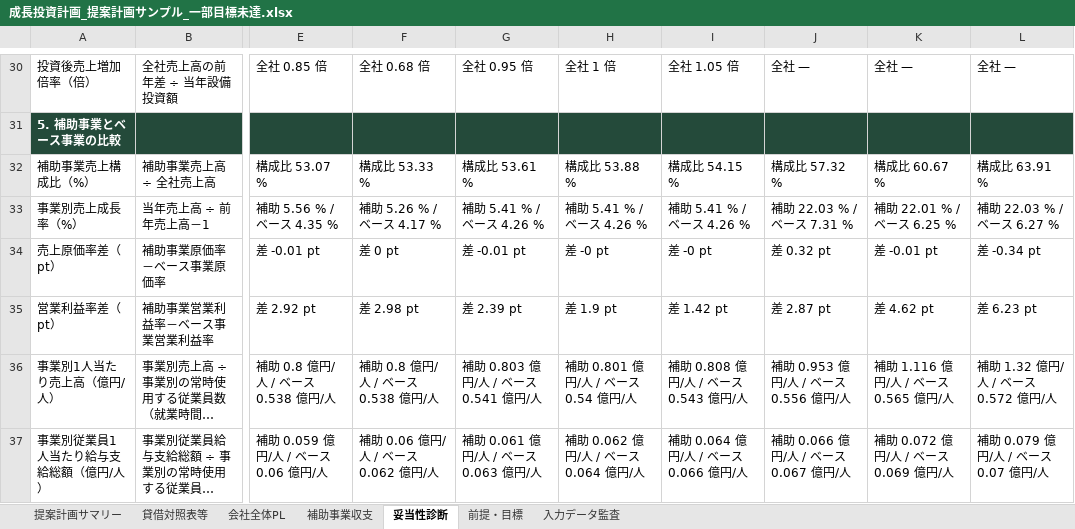
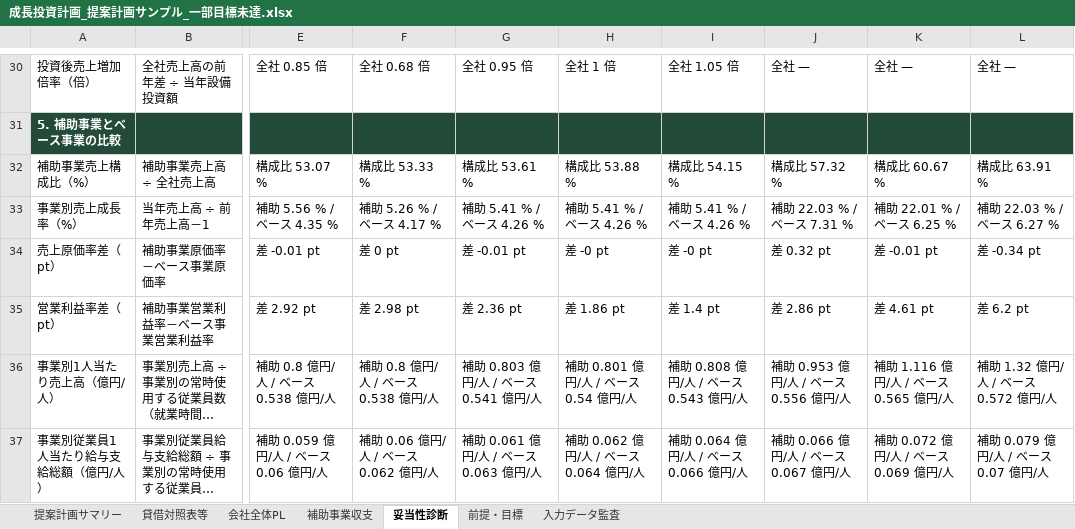
Before and after one commit to tyaso777/japan-subsidy-data, an Excel workbook: 補助金/大規模成長投資補助金/planning_model/examples/成長投資計画_提案計画サンプル_一部目標未達.xlsx, sheet 妥当性診断, drawn as a sheet; only a part is shown, gaps mark what is left out; long unchanged cells end in …; values as stored, in another font and other column widths than the file's, no borders; the diff covers the shown part only; the diff names each change by its address in the sheet, - before the commit and + after, or states it on an @@ line.

```diff
--- a/補助金/大規模成長投資補助金/planning_model/examples/成長投資計画_提案計画サンプル_一部目標未達.xlsx (sheet 妥当性診断)
+++ b/補助金/大規模成長投資補助金/planning_model/examples/成長投資計画_提案計画サンプル_一部目標未達.xlsx (sheet 妥当性診断)
-G35: 差 2.39 pt
+G35: 差 2.36 pt
-H35: 差 1.9 pt
+H35: 差 1.86 pt
-I35: 差 1.42 pt
+I35: 差 1.4 pt
-J35: 差 2.87 pt
+J35: 差 2.86 pt
-K35: 差 4.62 pt
+K35: 差 4.61 pt
-L35: 差 6.23 pt
+L35: 差 6.2 pt
```
Also changed, not shown: 36 edited cells elsewhere in this sheet, sheet 入力データ監査, sheet 会社全体PL, sheet 前提・目標, sheet 補助事業収支, sheet 提案計画サマリー, 補助金/大規模成長投資補助金/planning_model/examples/成長投資計画_提案計画サンプル.xlsx, 補助金/大規模成長投資補助金/planning_model/examples/成長投資計画_提案計画サンプル_基準年売上開始.xlsx, 11 other files.
